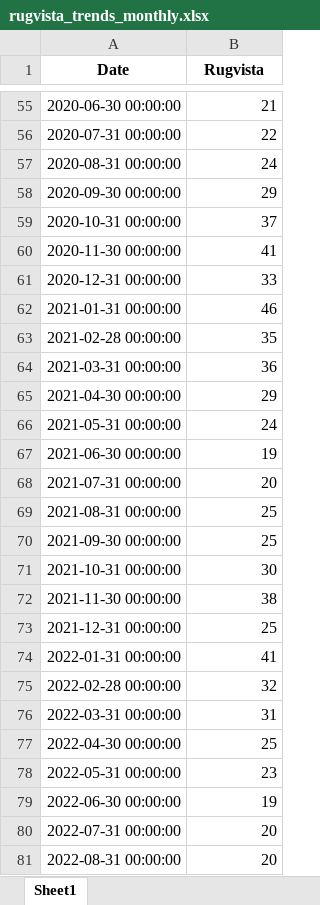
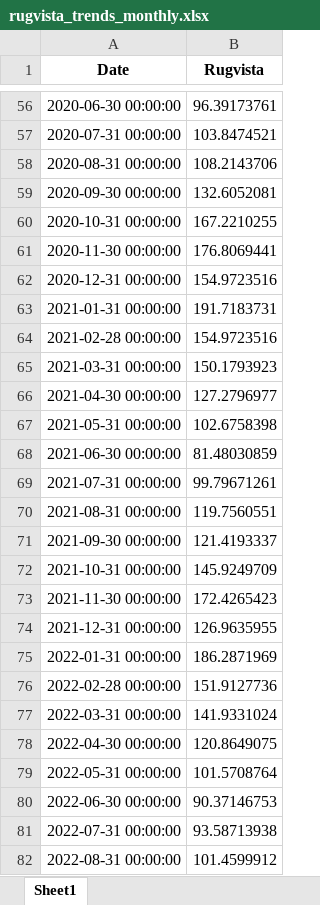
Before and after one commit to Flossan1337/Scraper, an Excel workbook: data/rugvista_trends_monthly.xlsx, sheet Sheet1, drawn as a sheet; only a part is shown, gaps mark what is left out; values as stored, in another font and other column widths than the file's, no borders; addresses are those after the commit; the diff covers the shown part only; the diff names each change by its address in the sheet, - before the commit and + after, or states it on an @@ line.

```diff
--- a/data/rugvista_trends_monthly.xlsx (sheet Sheet1)
+++ b/data/rugvista_trends_monthly.xlsx (sheet Sheet1)
-B56 (Rugvista): 21
+B56 (Rugvista): 96.39173761
-B57 (Rugvista): 22
+B57 (Rugvista): 103.8474521
-B58 (Rugvista): 24
+B58 (Rugvista): 108.2143706
-B59 (Rugvista): 29
+B59 (Rugvista): 132.6052081
-B60 (Rugvista): 37
+B60 (Rugvista): 167.2210255
-B61 (Rugvista): 41
+B61 (Rugvista): 176.8069441
-B62 (Rugvista): 33
+B62 (Rugvista): 154.9723516
-B63 (Rugvista): 46
+B63 (Rugvista): 191.7183731
-B64 (Rugvista): 35
+B64 (Rugvista): 154.9723516
-B65 (Rugvista): 36
+B65 (Rugvista): 150.1793923
-B66 (Rugvista): 29
+B66 (Rugvista): 127.2796977
-B67 (Rugvista): 24
+B67 (Rugvista): 102.6758398
-B68 (Rugvista): 19
+B68 (Rugvista): 81.48030859
-B69 (Rugvista): 20
+B69 (Rugvista): 99.79671261
-B70 (Rugvista): 25
+B70 (Rugvista): 119.7560551
-B71 (Rugvista): 25
+B71 (Rugvista): 121.4193337
-B72 (Rugvista): 30
+B72 (Rugvista): 145.9249709
-B73 (Rugvista): 38
+B73 (Rugvista): 172.4265423
-B74 (Rugvista): 25
+B74 (Rugvista): 126.9635955
-B75 (Rugvista): 41
+B75 (Rugvista): 186.2871969
-B76 (Rugvista): 32
+B76 (Rugvista): 151.9127736
-B77 (Rugvista): 31
+B77 (Rugvista): 141.9331024
-B78 (Rugvista): 25
+B78 (Rugvista): 120.8649075
-B79 (Rugvista): 23
+B79 (Rugvista): 101.5708764
-B80 (Rugvista): 19
+B80 (Rugvista): 90.37146753
-B81 (Rugvista): 20
+B81 (Rugvista): 93.58713938
-B82 (Rugvista): 20
+B82 (Rugvista): 101.4599912
```
Also changed, not shown: 2 added rows and 97 edited cells elsewhere in this sheet, 1 other file.
